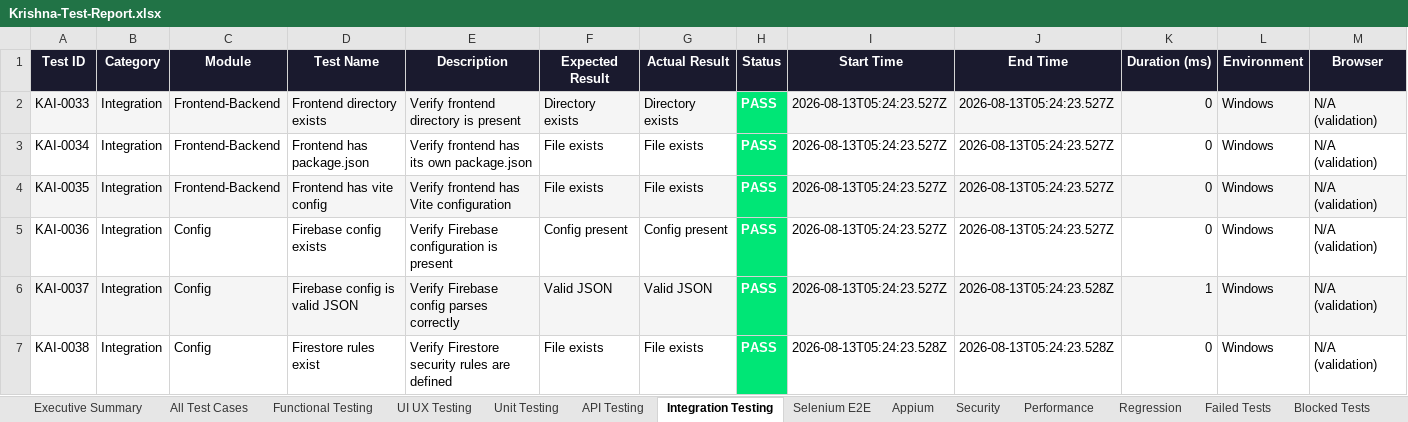
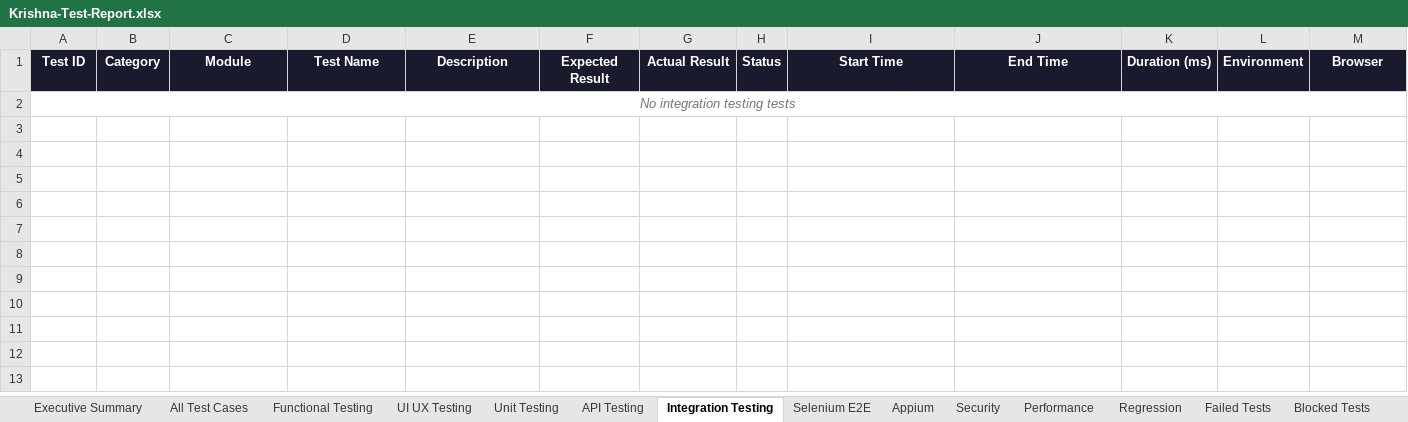
Before and after one commit to Hevanth-8705/Krishna-website, an Excel workbook: reports/Krishna-Test-Report.xlsx, sheet Integration Testing, drawn as a sheet; only a part is shown; values as stored, in another font and other column widths than the file's, no borders; removed rows and columns are numbered as before the commit, all else as after; rows hold the shown columns only; the diff names each change by its address in the sheet, - before the commit and + after, or states it on an @@ line.

Commit message:
Fix CI QA pipeline and automated test reporting

```diff
--- a/reports/Krishna-Test-Report.xlsx (sheet Integration Testing)
+++ b/reports/Krishna-Test-Report.xlsx (sheet Integration Testing)
-row 2: KAI-0033 | Integration | Frontend-Backend | Frontend directory exists | Verify frontend directory is present | Directory exists | Directory exists | PASS | 2026-08-13T05:24:23.527Z | 2026-08-13T05:24:23.527Z | 0 | Windows | N/A (validation)
-row 3: KAI-0034 | Integration | Frontend-Backend | Frontend has package.json | Verify frontend has its own package.json | File exists | File exists | PASS | 2026-08-13T05:24:23.527Z | 2026-08-13T05:24:23.527Z | 0 | Windows | N/A (validation)
-row 4: KAI-0035 | Integration | Frontend-Backend | Frontend has vite config | Verify frontend has Vite configuration | File exists | File exists | PASS | 2026-08-13T05:24:23.527Z | 2026-08-13T05:24:23.527Z | 0 | Windows | N/A (validation)
-row 5: KAI-0036 | Integration | Config | Firebase config exists | Verify Firebase configuration is present | Config present | Config present | PASS | 2026-08-13T05:24:23.527Z | 2026-08-13T05:24:23.527Z | 0 | Windows | N/A (validation)
-row 6: KAI-0037 | Integration | Config | Firebase config is valid JSON | Verify Firebase config parses correctly | Valid JSON | Valid JSON | PASS | 2026-08-13T05:24:23.527Z | 2026-08-13T05:24:23.528Z | 1 | Windows | N/A (validation)
-row 7: KAI-0038 | Integration | Config | Firestore rules exist | Verify Firestore security rules are defined | File exists | File exists | PASS | 2026-08-13T05:24:23.528Z | 2026-08-13T05:24:23.528Z | 0 | Windows | N/A (validation)
+row 2: No integration testing tests
```
Also changed, not shown: sheet All Test Cases, sheet Functional Testing, sheet Security, sheet UI UX Testing, sheet Unit Testing, sheet Regression, 6 more sheets, 16 other files.
